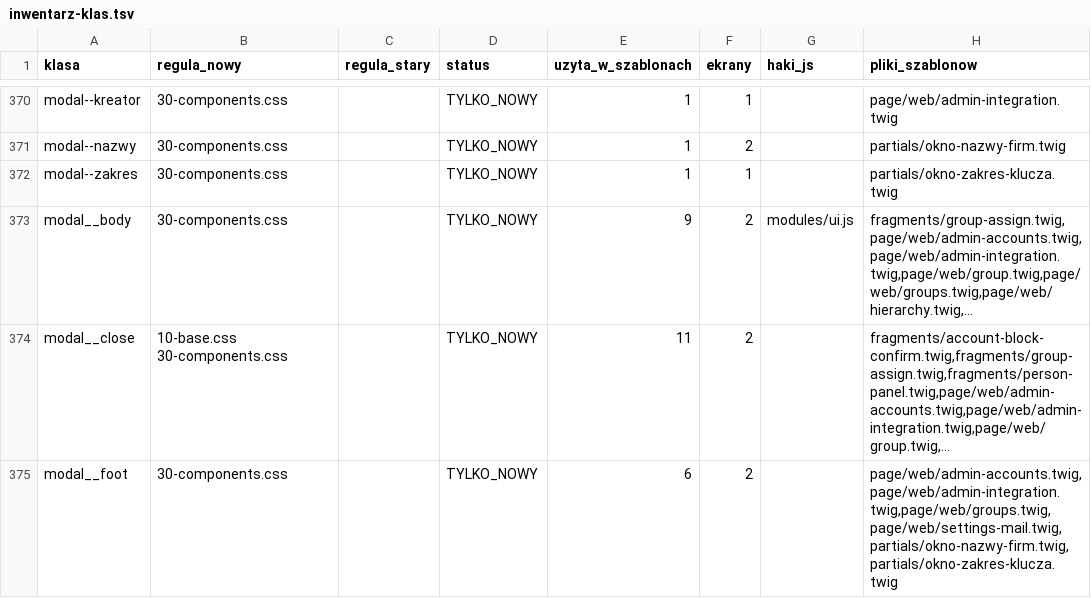
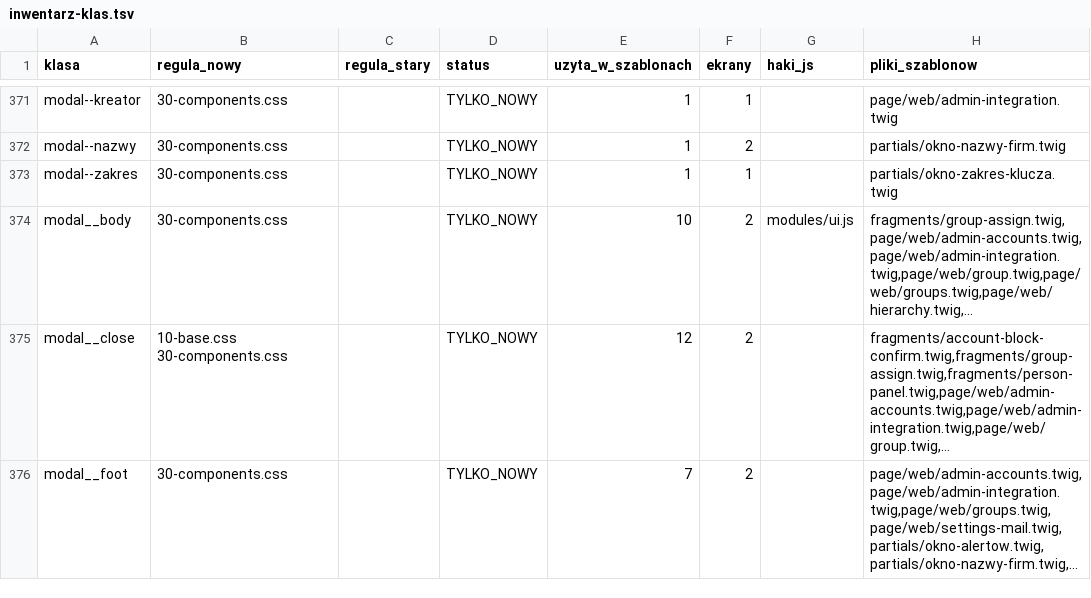
Before and after one commit to krzysiekhelp/wezurlop-tenant, a TSV file: docs/inwentarz-klas.tsv, drawn as a sheet; only a part is shown, gaps mark what is left out; the diff covers the shown part only.

```diff
--- a/docs/inwentarz-klas.tsv
+++ b/docs/inwentarz-klas.tsv
@@ -372,4 +373,4 @@ modal--nazwy	30-components.css		TYLKO_NOWY	1	2		partials/okno-nazwy-firm.twig
 modal--zakres	30-components.css		TYLKO_NOWY	1	1		partials/okno-zakres-klucza.twig
-modal__body	30-components.css		TYLKO_NOWY	9	2	modules/ui.js	fragments/group-assign.twig,page/web/admin-accounts.twig,page/web/admin-integration.twig,page/web/group.twig,page/web/groups.twig,page/web/hierarchy.twig,…
-modal__close	10-base.css 30-components.css		TYLKO_NOWY	11	2		fragments/account-block-confirm.twig,fragments/group-assign.twig,fragments/person-panel.twig,page/web/admin-accounts.twig,page/web/admin-integration.twig,page/web/group.twig,…
-modal__foot	30-components.css		TYLKO_NOWY	6	2		page/web/admin-accounts.twig,page/web/admin-integration.twig,page/web/groups.twig,page/web/settings-mail.twig,partials/okno-nazwy-firm.twig,partials/okno-zakres-klucza.twig
+modal__body	30-components.css		TYLKO_NOWY	10	2	modules/ui.js	fragments/group-assign.twig,page/web/admin-accounts.twig,page/web/admin-integration.twig,page/web/group.twig,page/web/groups.twig,page/web/hierarchy.twig,…
+modal__close	10-base.css 30-components.css		TYLKO_NOWY	12	2		fragments/account-block-confirm.twig,fragments/group-assign.twig,fragments/person-panel.twig,page/web/admin-accounts.twig,page/web/admin-integration.twig,page/web/group.twig,…
+modal__foot	30-components.css		TYLKO_NOWY	7	2		page/web/admin-accounts.twig,page/web/admin-integration.twig,page/web/groups.twig,page/web/settings-mail.twig,partials/okno-alertow.twig,partials/okno-nazwy-firm.twig,…
```
Also changed, not shown: 1 added row and 23 edited cells elsewhere in this file.
